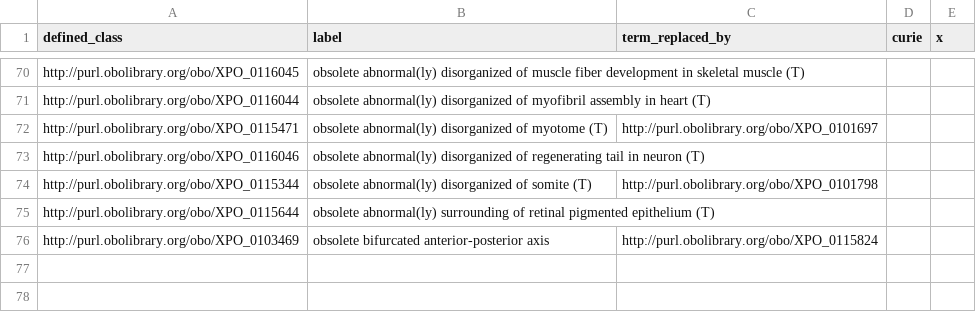
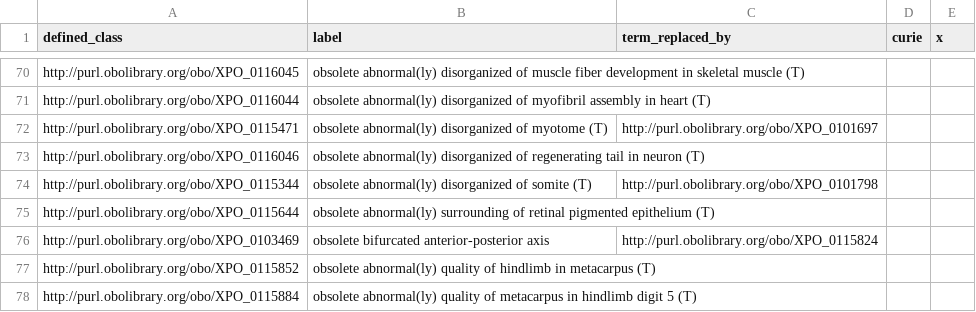
Before and after one commit to obophenotype/xenopus-phenotype-ontology, a TSV file: src/patterns/data/manual/obsoleteTerm.tsv, drawn as a sheet; only a part is shown, gaps mark what is left out; the diff names each change by its address in the sheet, - before the commit and + after, or states it on an @@ line.

Commit message:
Obsolete terms, resolves #44.

```diff
--- a/src/patterns/data/manual/obsoleteTerm.tsv
+++ b/src/patterns/data/manual/obsoleteTerm.tsv
+row 77: http://purl.obolibrary.org/obo/XPO_0115852 | obsolete abnormal(ly) quality of hindlimb in metacarpus (T)
+row 78: http://purl.obolibrary.org/obo/XPO_0115884 | obsolete abnormal(ly) quality of metacarpus in hindlimb digit 5 (T)
```
